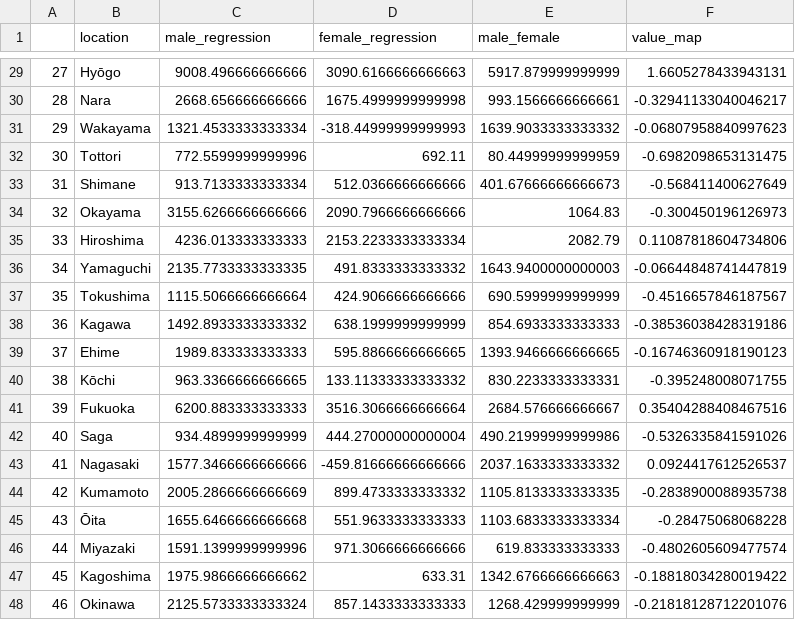
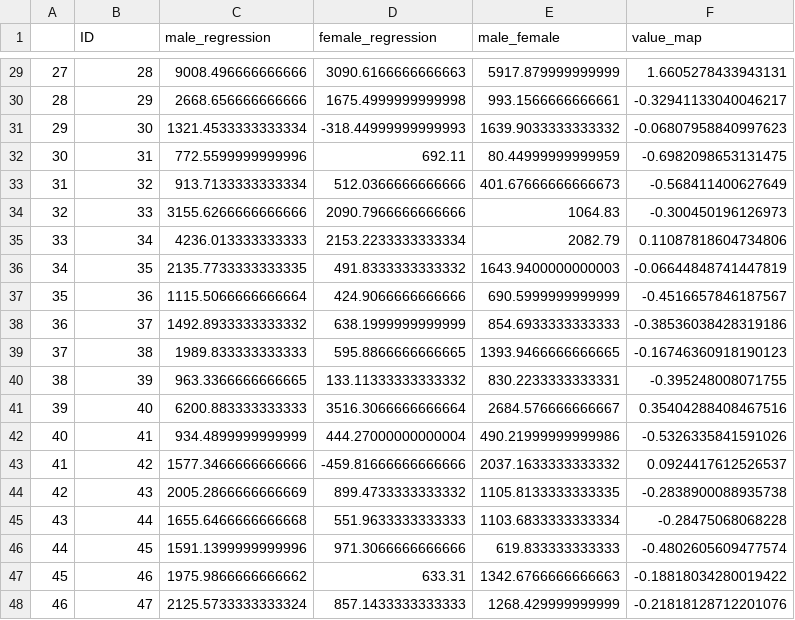
Before and after one commit to windilab/windi, a CSV file: gender/social_factor_z.csv, drawn as a sheet; only a part is shown, gaps mark what is left out; the diff covers the shown part only.

```diff
--- a/gender/social_factor_z.csv
+++ b/gender/social_factor_z.csv
@@ -1 +1 @@
-,location,male_regression,female_regression,male_female,value_map
+,ID,male_regression,female_regression,male_female,value_map
@@ -29,20 +29,20 @@
-27,Hyōgo,9008.496666666666,3090.6166666666663,5917.879999999999,1.6605278433943131
-28,Nara,2668.656666666666,1675.4999999999998,993.1566666666661,-0.32941133040046217
-29,Wakayama,1321.4533333333334,-318.44999999999993,1639.9033333333332,-0.06807958840997623
-30,Tottori,772.5599999999996,692.11,80.44999999999959,-0.6982098653131475
-31,Shimane,913.7133333333334,512.0366666666666,401.67666666666673,-0.568411400627649
-32,Okayama,3155.6266666666666,2090.7966666666666,1064.83,-0.300450196126973
-33,Hiroshima,4236.013333333333,2153.2233333333334,2082.79,0.11087818604734806
-34,Yamaguchi,2135.7733333333335,491.8333333333332,1643.9400000000003,-0.06644848741447819
-35,Tokushima,1115.5066666666664,424.9066666666666,690.5999999999999,-0.4516657846187567
-36,Kagawa,1492.8933333333332,638.1999999999999,854.6933333333333,-0.38536038428319186
-37,Ehime,1989.833333333333,595.8866666666665,1393.9466666666665,-0.16746360918190123
-38,Kōchi,963.3366666666665,133.11333333333332,830.2233333333331,-0.395248008071755
-39,Fukuoka,6200.883333333333,3516.3066666666664,2684.576666666667,0.35404288408467516
-40,Saga,934.4899999999999,444.27000000000004,490.21999999999986,-0.5326335841591026
-41,Nagasaki,1577.3466666666666,-459.81666666666666,2037.1633333333332,0.0924417612526537
-42,Kumamoto,2005.2866666666669,899.4733333333332,1105.8133333333335,-0.2838900088935738
-43,Ōita,1655.6466666666668,551.9633333333333,1103.6833333333334,-0.28475068068228
-44,Miyazaki,1591.1399999999996,971.3066666666666,619.833333333333,-0.4802605609477574
-45,Kagoshima,1975.9866666666662,633.31,1342.6766666666663,-0.18818034280019422
-46,Okinawa,2125.5733333333324,857.1433333333333,1268.429999999999,-0.21818128712201076
+27,28,9008.496666666666,3090.6166666666663,5917.879999999999,1.6605278433943131
+28,29,2668.656666666666,1675.4999999999998,993.1566666666661,-0.32941133040046217
+29,30,1321.4533333333334,-318.44999999999993,1639.9033333333332,-0.06807958840997623
+30,31,772.5599999999996,692.11,80.44999999999959,-0.6982098653131475
+31,32,913.7133333333334,512.0366666666666,401.67666666666673,-0.568411400627649
+32,33,3155.6266666666666,2090.7966666666666,1064.83,-0.300450196126973
+33,34,4236.013333333333,2153.2233333333334,2082.79,0.11087818604734806
+34,35,2135.7733333333335,491.8333333333332,1643.9400000000003,-0.06644848741447819
+35,36,1115.5066666666664,424.9066666666666,690.5999999999999,-0.4516657846187567
+36,37,1492.8933333333332,638.1999999999999,854.6933333333333,-0.38536038428319186
+37,38,1989.833333333333,595.8866666666665,1393.9466666666665,-0.16746360918190123
+38,39,963.3366666666665,133.11333333333332,830.2233333333331,-0.395248008071755
+39,40,6200.883333333333,3516.3066666666664,2684.576666666667,0.35404288408467516
+40,41,934.4899999999999,444.27000000000004,490.21999999999986,-0.5326335841591026
+41,42,1577.3466666666666,-459.81666666666666,2037.1633333333332,0.0924417612526537
+42,43,2005.2866666666669,899.4733333333332,1105.8133333333335,-0.2838900088935738
+43,44,1655.6466666666668,551.9633333333333,1103.6833333333334,-0.28475068068228
+44,45,1591.1399999999996,971.3066666666666,619.833333333333,-0.4802605609477574
+45,46,1975.9866666666662,633.31,1342.6766666666663,-0.18818034280019422
+46,47,2125.5733333333324,857.1433333333333,1268.429999999999,-0.21818128712201076
```
Also changed, not shown: 27 edited cells elsewhere in this file.
